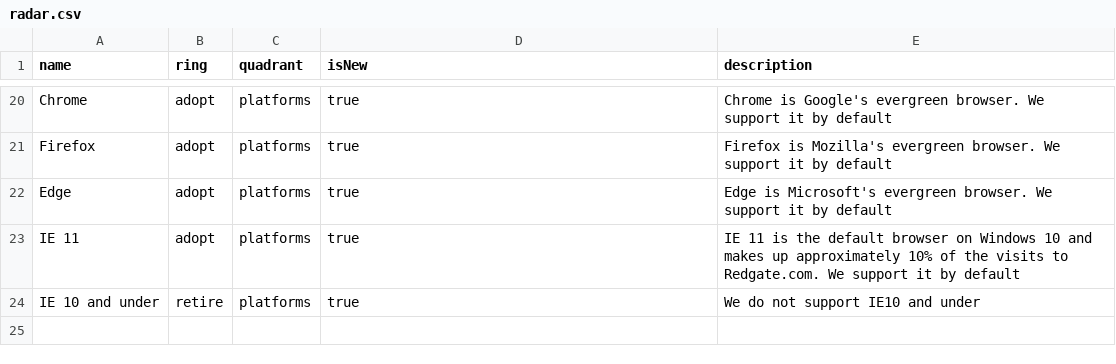
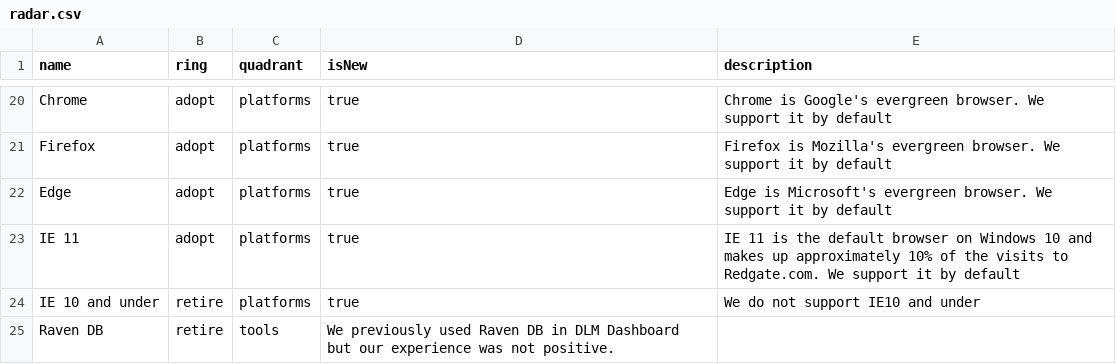
Before and after one commit to red-gate/Tech-Radar, a CSV file: radar.csv, drawn as a sheet; only a part is shown, gaps mark what is left out.

Commit message:
Retire RavenDB

```diff
--- a/radar.csv
+++ b/radar.csv
@@ -24 +24,2 @@ IE 11,adopt,platforms,true,"IE 11 is the default browser on Windows 10 and makes
 IE 10 and under,retire,platforms,true,"We do not support IE10 and under"
+Raven DB,retire,tools,"We previously used Raven DB in DLM Dashboard but our experience was not positive."
```
